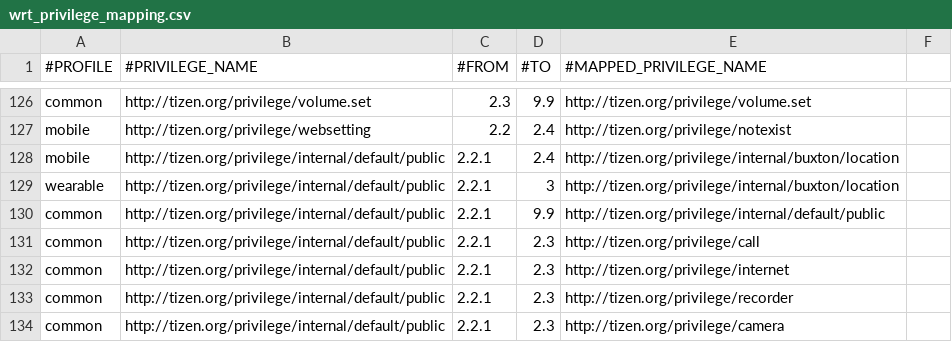
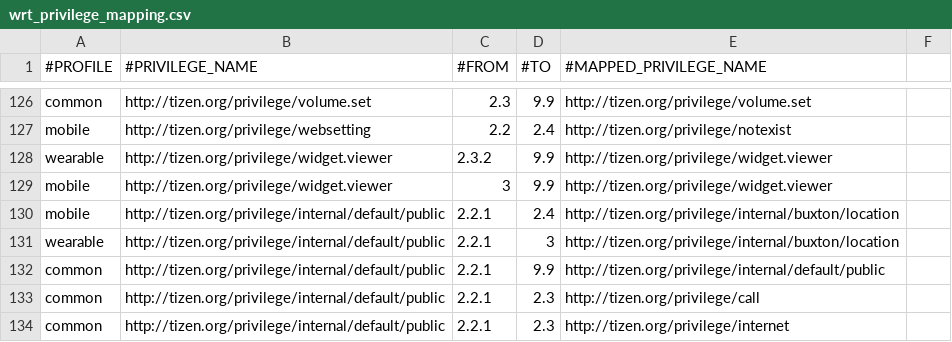
Before and after one commit to tizenorg/platform.core.security.privilege-checker, a CSV file: capi/res/dbspace/wrt_privilege_mapping.csv, drawn as a sheet; only a part is shown, gaps mark what is left out; the shorter side is filled out with more unchanged rows.

```diff
--- a/capi/res/dbspace/wrt_privilege_mapping.csv
+++ b/capi/res/dbspace/wrt_privilege_mapping.csv
@@ -127,2 +127,4 @@ common,http://tizen.org/privilege/volume.set,2.3,9.9,http://tizen.org/privilege/
 mobile,http://tizen.org/privilege/websetting,2.2,2.4,http://tizen.org/privilege/notexist,
+wearable,http://tizen.org/privilege/widget.viewer,2.3.2,9.9,http://tizen.org/privilege/widget.viewer,
+mobile,http://tizen.org/privilege/widget.viewer,3,9.9,http://tizen.org/privilege/widget.viewer,
 mobile,http://tizen.org/privilege/internal/default/public,2.2.1,2.4,http://tizen.org/privilege/internal/buxton/location,
```
Also changed, not shown: capi/res/dbspace/wrt_privilege_info.csv.
